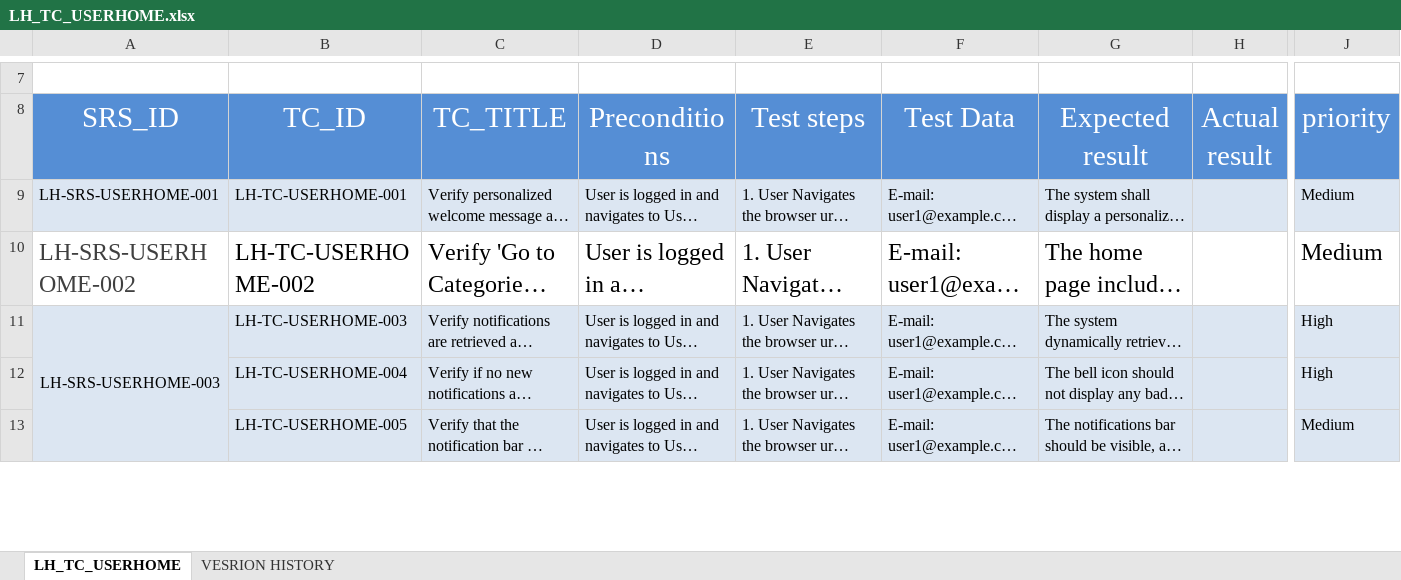
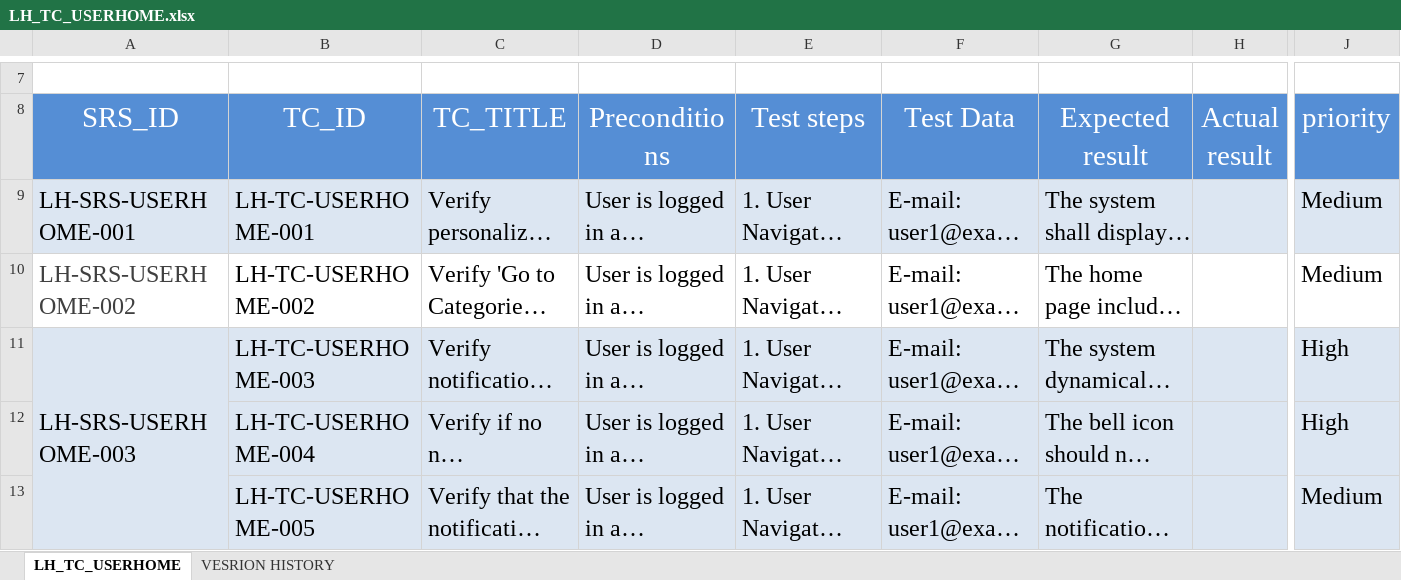
Before and after one commit to EmanAbusalim/Group-3-Learning-hub, an Excel workbook: LH_TESTCASES/LH_TC_USERHOME.xlsx, sheet LH_TC_USERHOME, drawn as a sheet; only a part is shown, gaps mark what is left out; long unchanged cells end in …; values as stored, in another font and other column widths than the file's, no borders; conditional formats not drawn; the diff covers the shown part only; the diff names each change by its address in the sheet, - before the commit and + after, or states it on an @@ line.

Commit message:
Add files via upload
v2.1 update according to new srs

```diff
--- a/LH_TESTCASES/LH_TC_USERHOME.xlsx (sheet LH_TC_USERHOME)
+++ b/LH_TESTCASES/LH_TC_USERHOME.xlsx (sheet LH_TC_USERHOME)
@@ A9:G9 text size: larger @@
@@ J9 text size: larger @@
@@ A11:G11 text size: larger @@
-A11 alignment: center
+A11 alignment: left
@@ J11:J13 text size: larger @@
@@ B12:G13 text size: larger @@
```
Also changed, not shown: 2 edited cells and cell formats elsewhere in this sheet, sheet VESRION HISTORY.
